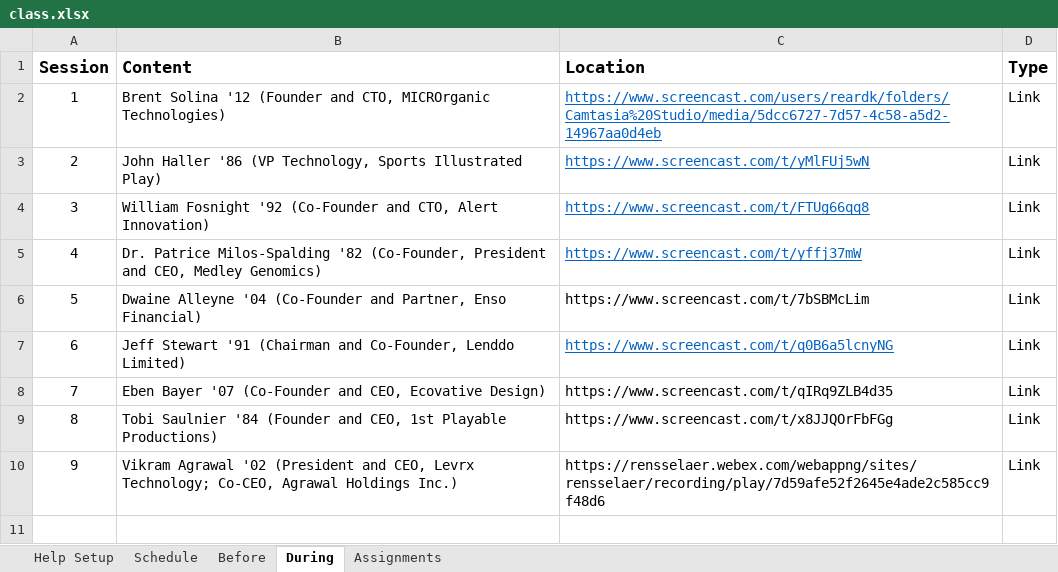
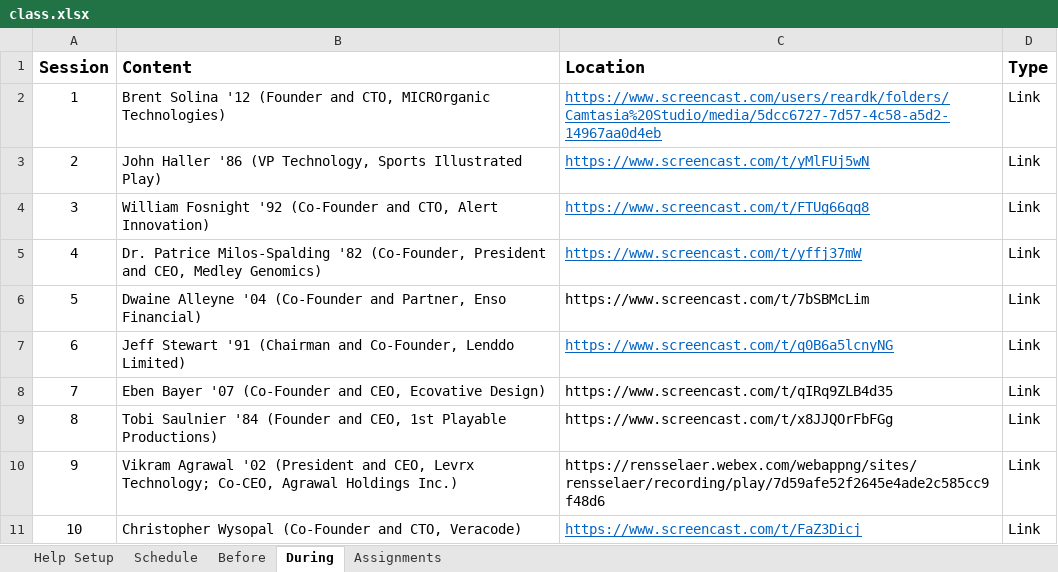
Before and after one commit to SeverinoCenter/impactful_innovators_website, an Excel workbook: config/class.xlsx, sheet During, drawn as a sheet; values as stored, in another font and other column widths than the file's, no borders; the diff names each change by its address in the sheet, - before the commit and + after, or states it on an @@ line.

```diff
--- a/config/class.xlsx (sheet During)
+++ b/config/class.xlsx (sheet During)
+row 11: 10 | Christopher Wysopal (Co-Founder and CTO, Veracode) | https://www.screencast.com/t/FaZ3Dicj | Link
```
Also changed, not shown: 10 other files.
